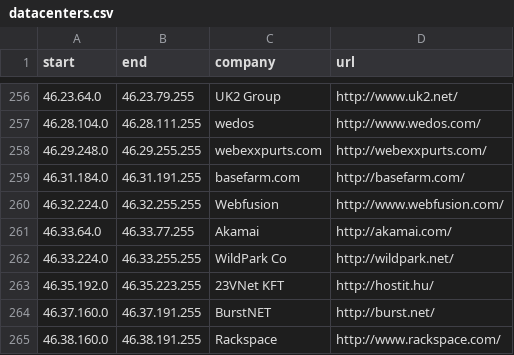
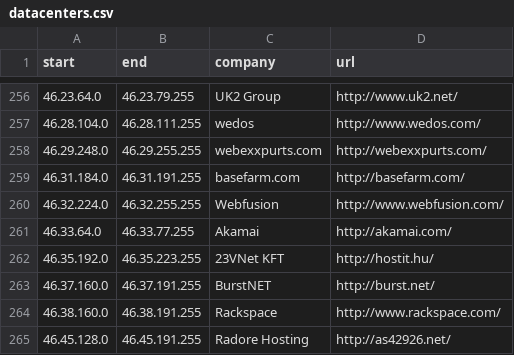
Before and after one commit to client9/ipcat, a CSV file: datacenters.csv, drawn as a sheet; only a part is shown, gaps mark what is left out; the shorter side is filled out with more unchanged rows.

```diff
--- a/datacenters.csv
+++ b/datacenters.csv
@@ -261,3 +261,2 @@ start,end,company,url
 46.33.64.0,46.33.77.255,Akamai,http://akamai.com/
-46.33.224.0,46.33.255.255,WildPark Co,http://wildpark.net/
 46.35.192.0,46.35.223.255,23VNet KFT,http://hostit.hu/
```
